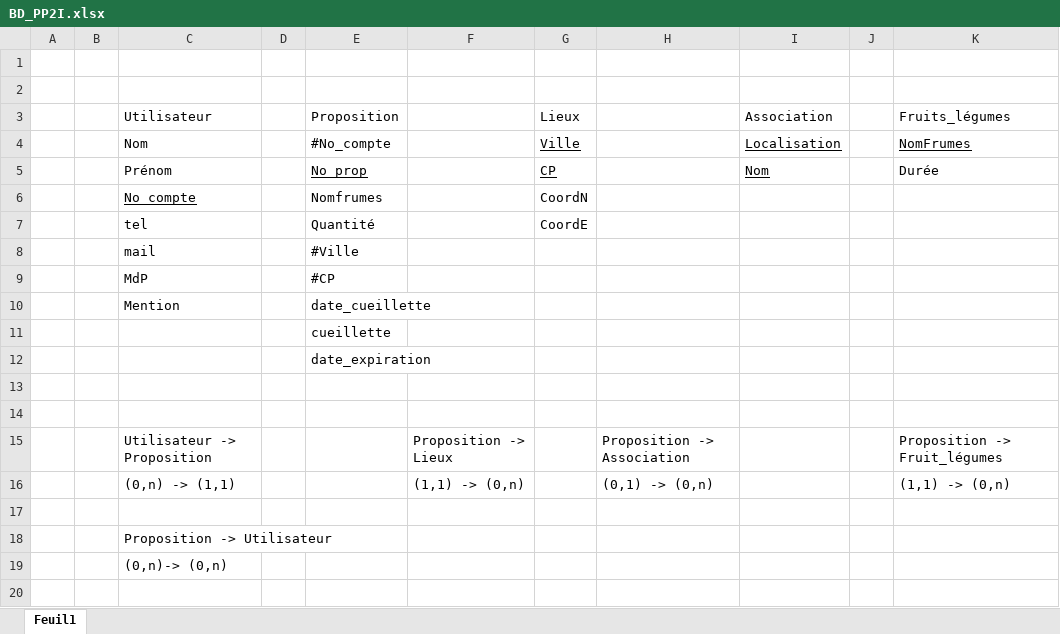
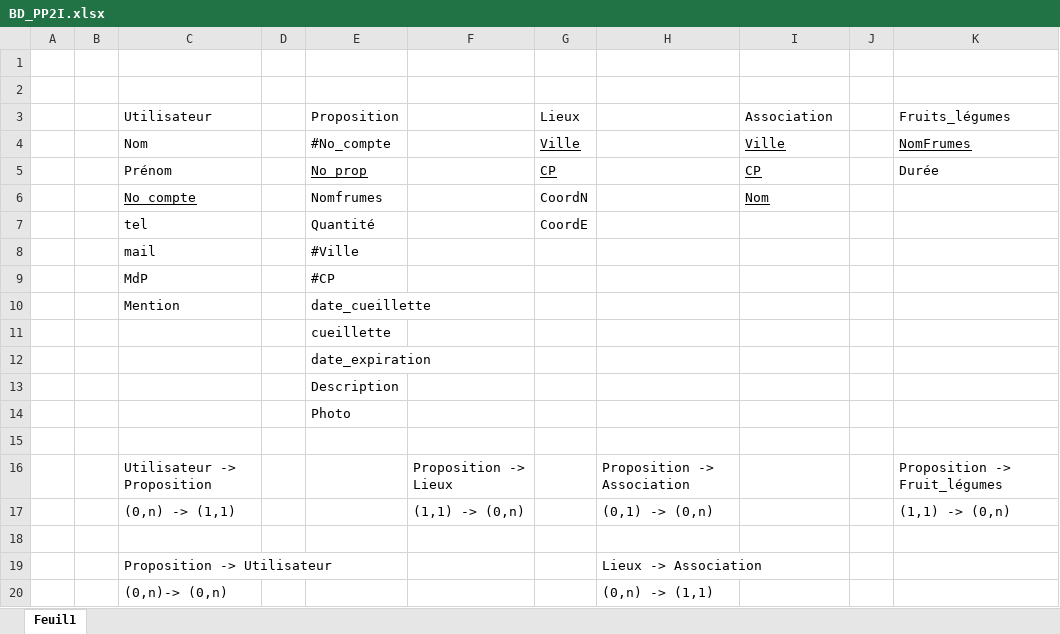
Before and after one commit to AurelieDemure/Opti-Fruits, an Excel workbook: Documents_Appli/BD_PP2I.xlsx, sheet Feuil1, drawn as a sheet; values as stored, in another font and other column widths than the file's, no borders; table styles not drawn; addresses are those after the commit; the diff names each change by its address in the sheet, - before the commit and + after, or states it on an @@ line.

Commit message:
BD vraiment modifiée

```diff
--- a/Documents_Appli/BD_PP2I.xlsx (sheet Feuil1)
+++ b/Documents_Appli/BD_PP2I.xlsx (sheet Feuil1)
-I4: Localisation
+I4: Ville
-I5: Nom
+I5: CP
-I6: (empty)
+I6: Nom
-E13: (empty)
+E13: Description
+row 14:  |  |  |  | Photo
-H19: (empty)
+H19: Lieux -> Association
-H20: (empty)
+H20: (0,n) -> (1,1)
```
